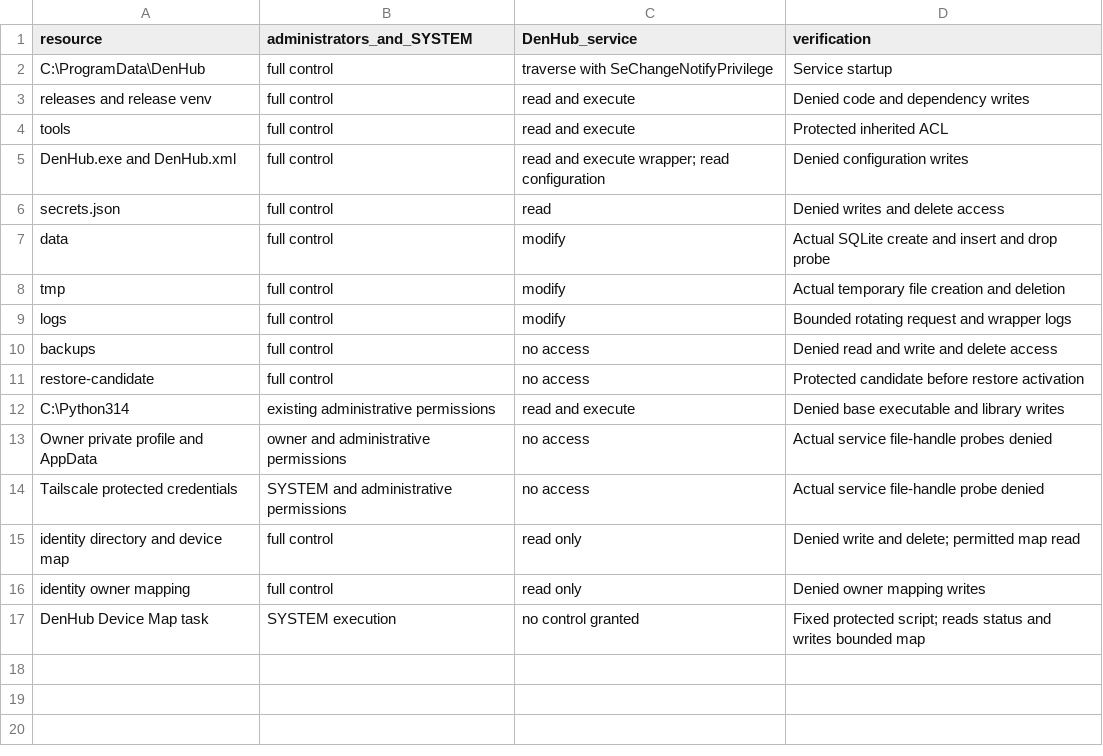
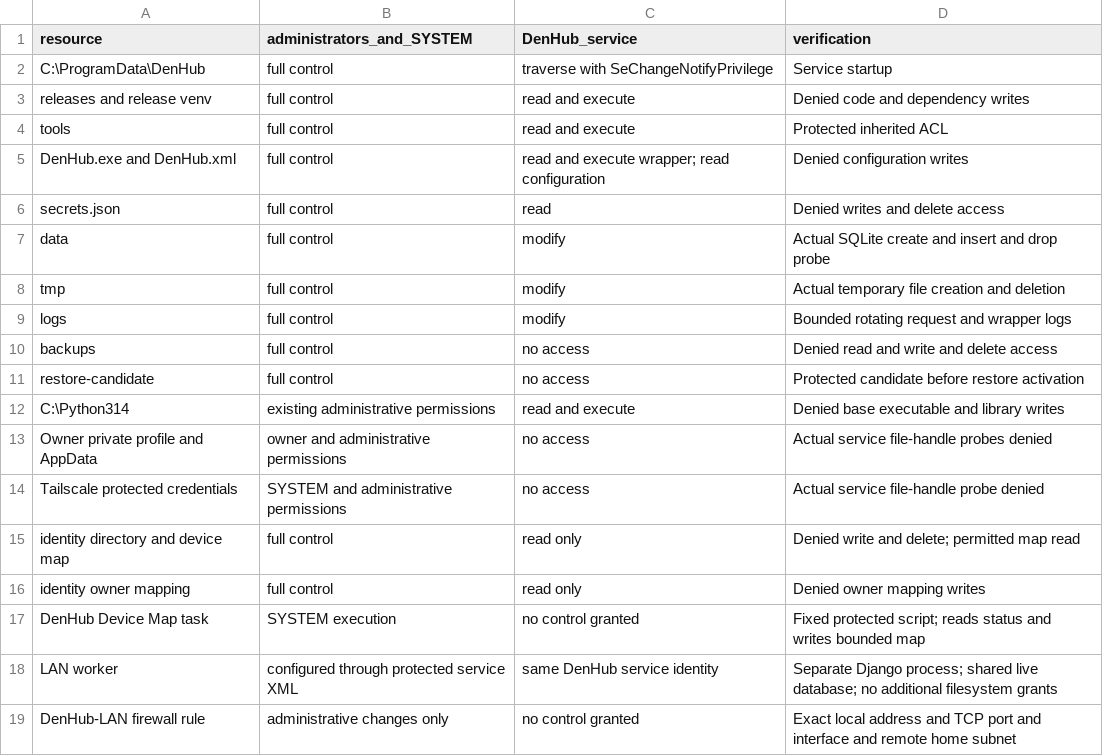
Before and after one commit to sanigak/den, a CSV file: docs/schema/runtime_permissions.csv, drawn as a sheet; the diff names each change by its address in the sheet, - before the commit and + after, or states it on an @@ line.

Commit message:
Add optional home-network access alongside Tailscale

```diff
--- a/docs/schema/runtime_permissions.csv
+++ b/docs/schema/runtime_permissions.csv
+row 18: LAN worker | configured through protected service XML | same DenHub service identity | Separate Django process; shared live database; no additional filesystem grants
+row 19: DenHub-LAN firewall rule | administrative changes only | no control granted | Exact local address and TCP port and interface and remote home subnet
```
Also changed, not shown: docs/schema/device_identity.csv, docs/schema/security_config.csv, 15 other files.
